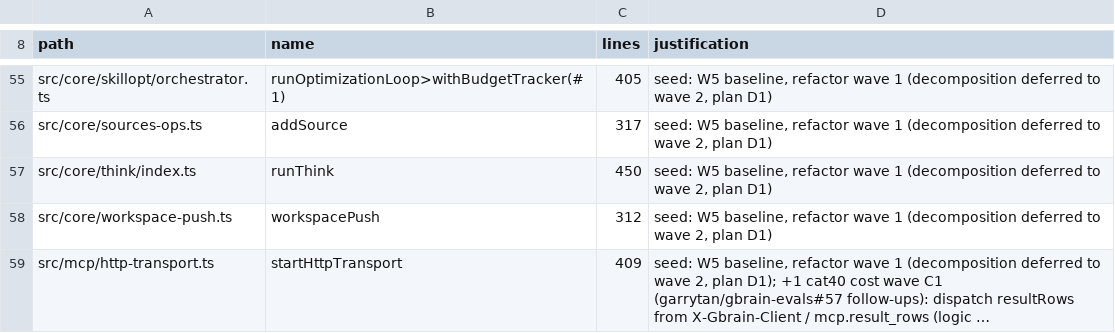
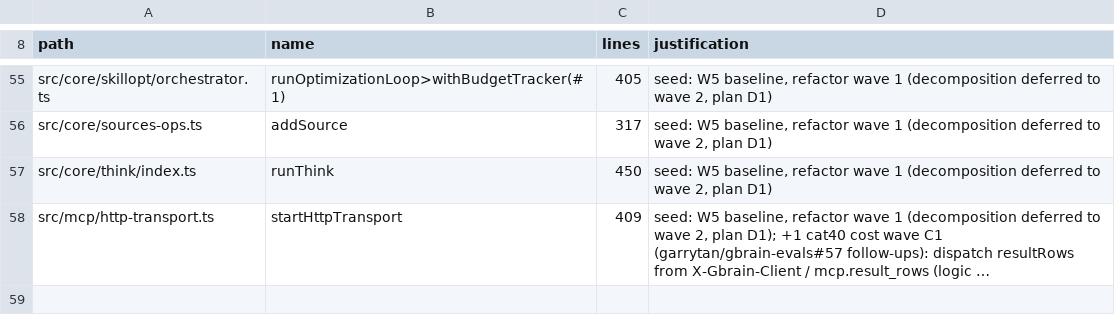
Before and after one commit to ActVox/gbrain, a TSV file: scripts/function-size-baseline.tsv, drawn as a sheet; only a part is shown, gaps mark what is left out; long unchanged cells end in …; the diff names each change by its address in the sheet, - before the commit and + after, or states it on an @@ line.

Commit message:
Pre-push secret scan: stream staged blobs over 25 MiB in bounded windows
The push gate refused every staged file over PUSH_MAX_SCAN_BYTES (25 MiB)
as blocked_unscannable, so a large canonical file (segmented pages up to
pages.max_bytes) could never be pushed. Such a blob is now located by its
index size (one ls-files -s plus one cat-file --batch-check), streamed by
oid through git cat-file blob and scanned by the new scanTextStream
(secret-scan-stream.ts) in windows of at most 8 Mi UTF-16 units with a
64 Ki overlap, line-aligned (mid-line split when a line is too long), with
a streaming UTF-8 decoder. Claims are owned by the window they start in
before the next window's start; a seam's partial copy inside a kept span
is dropped, and line numbers are whole-file. Blobs at or under the cap
keep the whole-blob scanText path; over PUSH_STREAM_SCAN_MAX_BYTES
(512 MiB) still blocks unscannable, as does a git error, a 10-minute
stall or a byte-count mismatch. streamScanWork counts windows, bytes,
chars and the largest window.

The per-blob read moves into scanStagedBlob, which takes workspacePush
under the 300-line limit, so its function-size baseline row goes.

Co-authored-by: capy-ai[bot] <230910855+capy-ai[bot]@users.noreply.github.com>

```diff
--- a/scripts/function-size-baseline.tsv
+++ b/scripts/function-size-baseline.tsv
-row 58: src/core/workspace-push.ts | workspacePush | 312 | seed: W5 baseline, refactor wave 1 (decomposition deferred to wave 2, plan D1)
```
Also changed, not shown: 14 other files.
